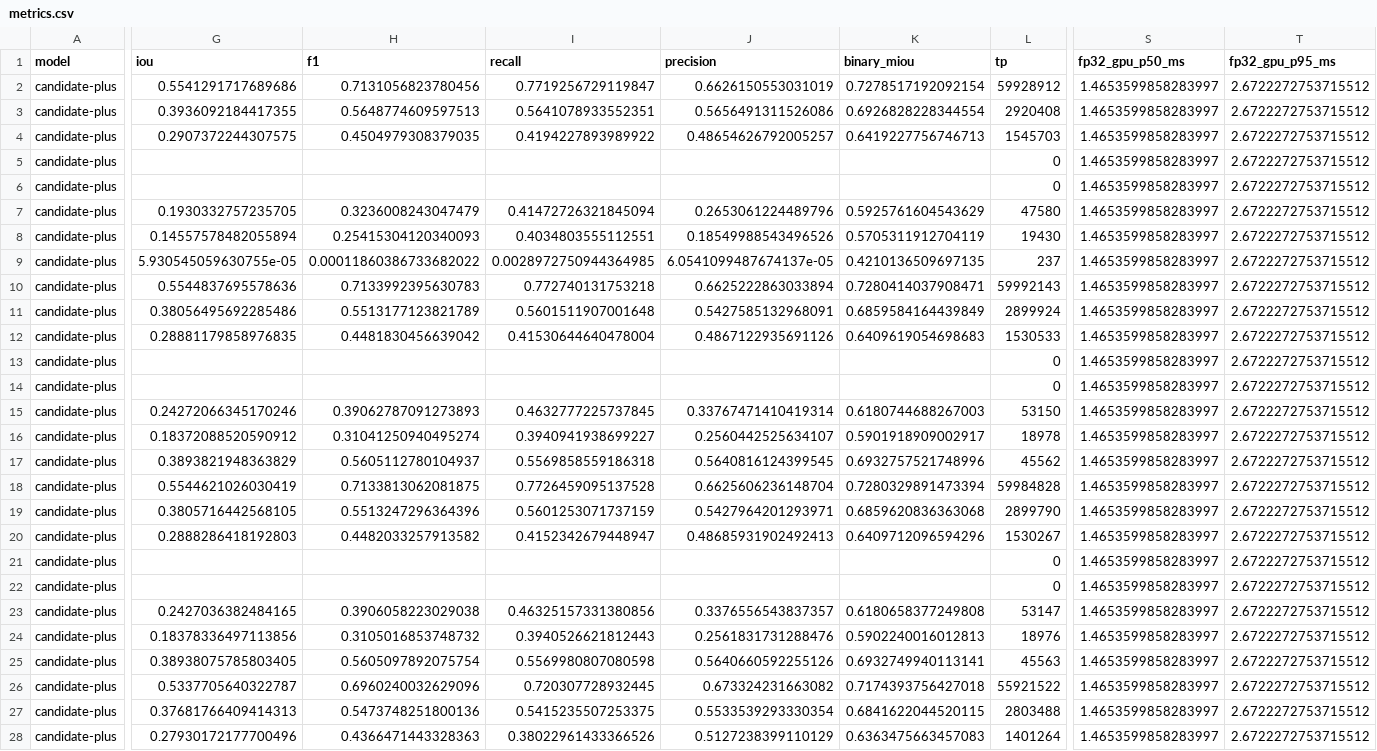
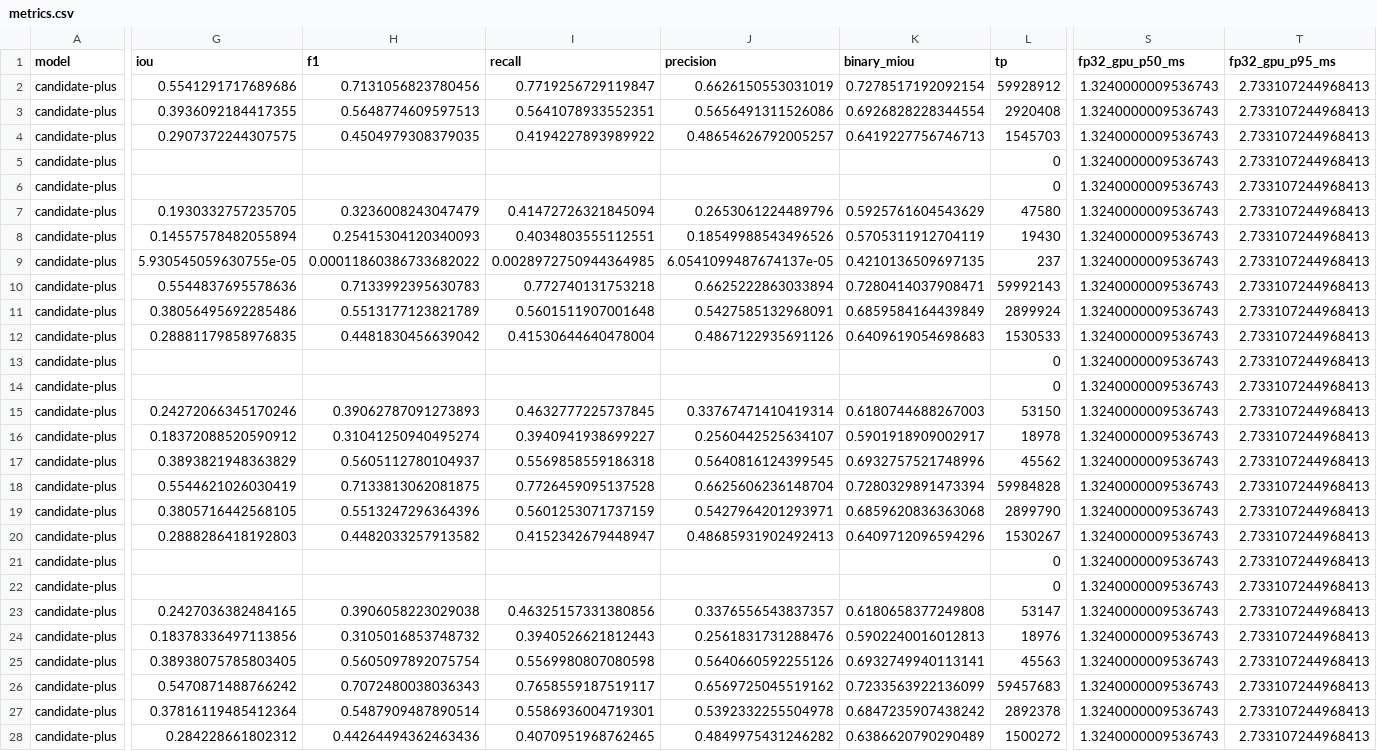
Before and after one commit to wante30/adas-edge, a CSV file: experiments/training/fpga_road_seg/reports/stage2_results/metrics.csv, drawn as a sheet; only a part is shown, gaps mark what is left out; the diff covers the shown part only; the diff names each change by its address in the sheet, - before the commit and + after, or states it on an @@ line.

Commit message:
results(issue15): publish measured stage-two RLMD and PTQ comparisons

```diff
--- a/experiments/training/fpga_road_seg/reports/stage2_results/metrics.csv
+++ b/experiments/training/fpga_road_seg/reports/stage2_results/metrics.csv
-S2:S28 (fp32_gpu_p50_ms): 1.4653599858283997
+S2:S28 (fp32_gpu_p50_ms): 1.3240000009536743
-T2:T28 (fp32_gpu_p95_ms): 2.6722272753715512
+T2:T28 (fp32_gpu_p95_ms): 2.733107244968413
-G26 (iou): 0.5337705640322787
+G26 (iou): 0.5470871488766242
-H26 (f1): 0.6960240032629096
+H26 (f1): 0.7072480038036343
-I26 (recall): 0.720307728932445
+I26 (recall): 0.7658559187519117
-J26 (precision): 0.673324231663082
+J26 (precision): 0.6569725045519162
-K26 (binary_miou): 0.7174393756427018
+K26 (binary_miou): 0.7233563922136099
-L26 (tp): 55921522
+L26 (tp): 59457683
-G27 (iou): 0.37681766409414313
+G27 (iou): 0.37816119485412364
-H27 (f1): 0.5473748251800136
+H27 (f1): 0.5487909487890514
-I27 (recall): 0.5415235507253375
+I27 (recall): 0.5586936004719301
-J27 (precision): 0.5533539293330354
+J27 (precision): 0.5392332255504978
-K27 (binary_miou): 0.6841622044520115
+K27 (binary_miou): 0.6847235907438242
-L27 (tp): 2803488
+L27 (tp): 2892378
-G28 (iou): 0.27930172177700496
+G28 (iou): 0.284228661802312
-H28 (f1): 0.4366471443328363
+H28 (f1): 0.44264494362463436
-I28 (recall): 0.38022961433366526
+I28 (recall): 0.4070951968762465
-J28 (precision): 0.5127238399110129
+J28 (precision): 0.4849975431246282
-K28 (binary_miou): 0.6363475663457083
+K28 (binary_miou): 0.6386620790290489
-L28 (tp): 1401264
+L28 (tp): 1500272
```
Also changed, not shown: 46 edited cells elsewhere in this file, 8 other files.
